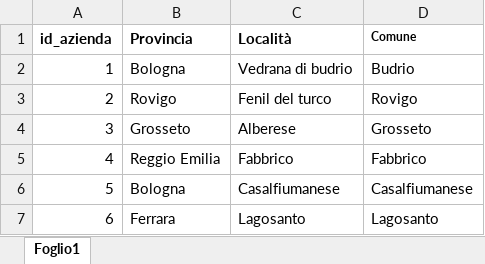
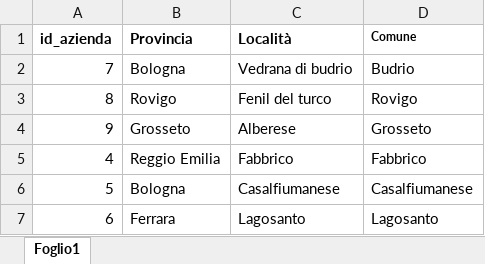
Before and after one commit to w4bo/dataset-pnrr-spoke2, an Excel workbook: data/TASK 2.3.4 2023-2024 - Flusso Azienda.xlsx, sheet Foglio1, drawn as a sheet; values as stored, in another font and other column widths than the file's, no borders; the diff names each change by its address in the sheet, - before the commit and + after, or states it on an @@ line.

```diff
--- a/data/TASK 2.3.4 2023-2024 - Flusso Azienda.xlsx (sheet Foglio1)
+++ b/data/TASK 2.3.4 2023-2024 - Flusso Azienda.xlsx (sheet Foglio1)
-A2 (id_azienda): 1
+A2 (id_azienda): 7
-A3 (id_azienda): 2
+A3 (id_azienda): 8
-A4 (id_azienda): 3
+A4 (id_azienda): 9
```
Also changed, not shown: data/TASK 2.3.4 2022 - 2023 - Flusso Cultura.xlsx, data/TASK 2.3.4 2022-2023 - Flusso Campo Prova.xlsx, 18 other files.
